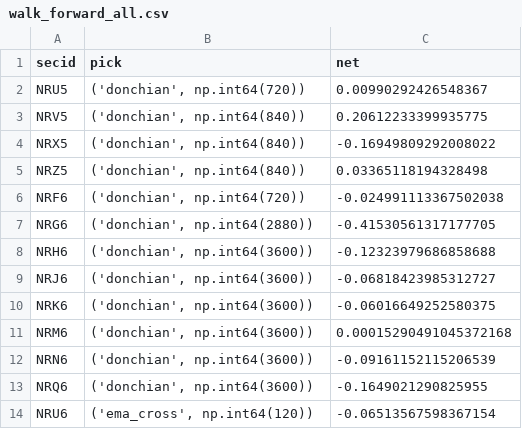
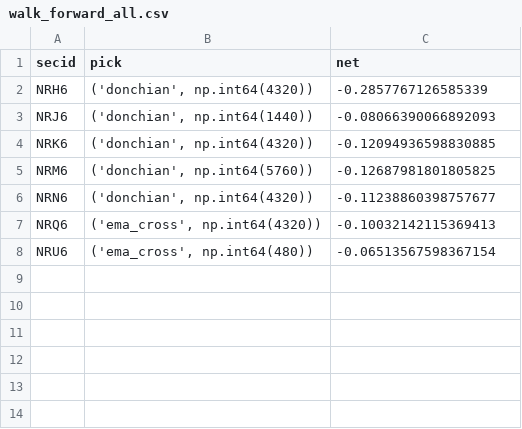
Before and after one commit to maxim717161/trend-ng, a CSV file: reports/walk_forward_all.csv, drawn as a sheet.

```diff
--- a/reports/walk_forward_all.csv
+++ b/reports/walk_forward_all.csv
@@ -1,14 +1,8 @@
 secid,pick,net
-NRU5,"('donchian', np.int64(720))",0.00990292426548367
-NRV5,"('donchian', np.int64(840))",0.20612233399935775
-NRX5,"('donchian', np.int64(840))",-0.16949809292008022
-NRZ5,"('donchian', np.int64(840))",0.03365118194328498
-NRF6,"('donchian', np.int64(720))",-0.024991113367502038
-NRG6,"('donchian', np.int64(2880))",-0.41530561317177705
-NRH6,"('donchian', np.int64(3600))",-0.12323979686858688
-NRJ6,"('donchian', np.int64(3600))",-0.06818423985312727
-NRK6,"('donchian', np.int64(3600))",-0.06016649252580375
-NRM6,"('donchian', np.int64(3600))",0.00015290491045372168
-NRN6,"('donchian', np.int64(3600))",-0.09161152115206539
-NRQ6,"('donchian', np.int64(3600))",-0.1649021290825955
-NRU6,"('ema_cross', np.int64(120))",-0.06513567598367154
+NRH6,"('donchian', np.int64(4320))",-0.2857767126585339
+NRJ6,"('donchian', np.int64(1440))",-0.08066390066892093
+NRK6,"('donchian', np.int64(4320))",-0.12094936598830885
+NRM6,"('donchian', np.int64(5760))",-0.12687981801805825
+NRN6,"('donchian', np.int64(4320))",-0.11238860398757677
+NRQ6,"('ema_cross', np.int64(4320))",-0.10032142115369413
+NRU6,"('ema_cross', np.int64(480))",-0.06513567598367154
```
Also changed, not shown: reports/sweep_summary.csv, 7 other files.
